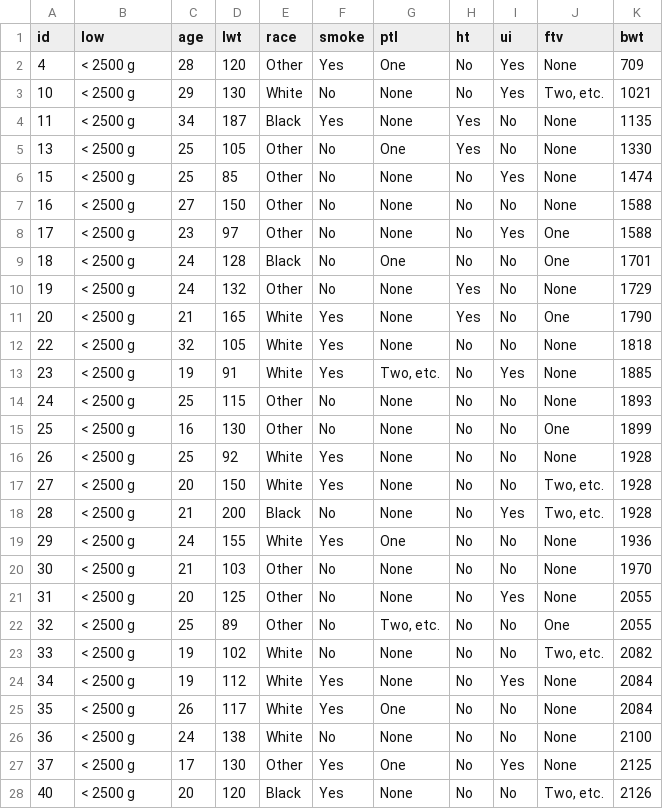
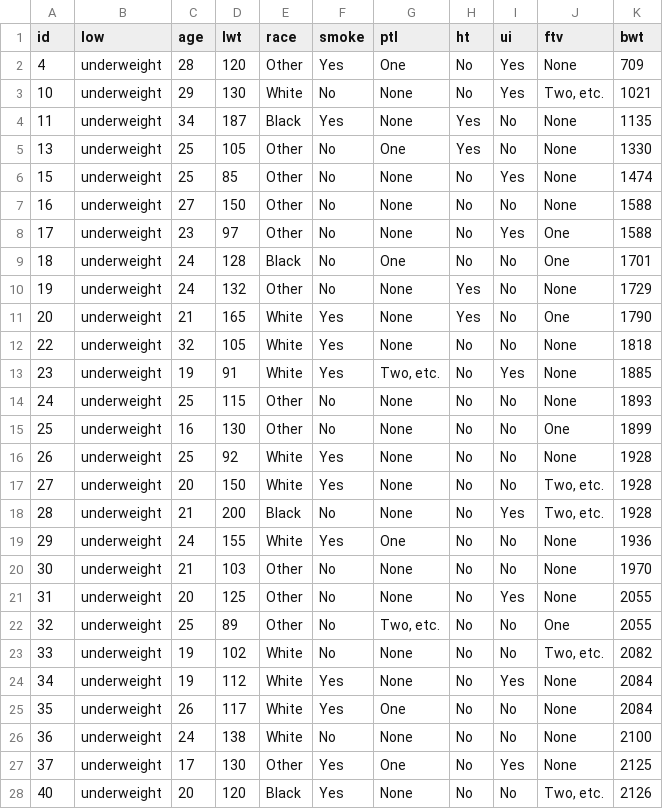
Before and after one commit to nxskok/nxskok.github.io, a CSV file: datafiles/lowbwt.csv, drawn as a sheet; only a part is shown; the diff covers the shown part only.

Commit message:
rejig categories on low bwt data

```diff
--- a/datafiles/lowbwt.csv
+++ b/datafiles/lowbwt.csv
@@ -1,28 +1,28 @@
 id,low,age,lwt,race,smoke,ptl,ht,ui,ftv,bwt
-4,< 2500 g,28,120,Other,Yes,One,No,Yes,None,709
-10,< 2500 g,29,130,White,No,None,No,Yes,"Two, etc.",1021
-11,< 2500 g,34,187,Black,Yes,None,Yes,No,None,1135
-13,< 2500 g,25,105,Other,No,One,Yes,No,None,1330
-15,< 2500 g,25,85,Other,No,None,No,Yes,None,1474
-16,< 2500 g,27,150,Other,No,None,No,No,None,1588
-17,< 2500 g,23,97,Other,No,None,No,Yes,One,1588
-18,< 2500 g,24,128,Black,No,One,No,No,One,1701
-19,< 2500 g,24,132,Other,No,None,Yes,No,None,1729
-20,< 2500 g,21,165,White,Yes,None,Yes,No,One,1790
-22,< 2500 g,32,105,White,Yes,None,No,No,None,1818
-23,< 2500 g,19,91,White,Yes,"Two, etc.",No,Yes,None,1885
-24,< 2500 g,25,115,Other,No,None,No,No,None,1893
-25,< 2500 g,16,130,Other,No,None,No,No,One,1899
-26,< 2500 g,25,92,White,Yes,None,No,No,None,1928
-27,< 2500 g,20,150,White,Yes,None,No,No,"Two, etc.",1928
-28,< 2500 g,21,200,Black,No,None,No,Yes,"Two, etc.",1928
-29,< 2500 g,24,155,White,Yes,One,No,No,None,1936
-30,< 2500 g,21,103,Other,No,None,No,No,None,1970
-31,< 2500 g,20,125,Other,No,None,No,Yes,None,2055
-32,< 2500 g,25,89,Other,No,"Two, etc.",No,No,One,2055
-33,< 2500 g,19,102,White,No,None,No,No,"Two, etc.",2082
-34,< 2500 g,19,112,White,Yes,None,No,Yes,None,2084
-35,< 2500 g,26,117,White,Yes,One,No,No,None,2084
-36,< 2500 g,24,138,White,No,None,No,No,None,2100
-37,< 2500 g,17,130,Other,Yes,One,No,Yes,None,2125
-40,< 2500 g,20,120,Black,Yes,None,No,No,"Two, etc.",2126
+4,underweight,28,120,Other,Yes,One,No,Yes,None,709
+10,underweight,29,130,White,No,None,No,Yes,"Two, etc.",1021
+11,underweight,34,187,Black,Yes,None,Yes,No,None,1135
+13,underweight,25,105,Other,No,One,Yes,No,None,1330
+15,underweight,25,85,Other,No,None,No,Yes,None,1474
+16,underweight,27,150,Other,No,None,No,No,None,1588
+17,underweight,23,97,Other,No,None,No,Yes,One,1588
+18,underweight,24,128,Black,No,One,No,No,One,1701
+19,underweight,24,132,Other,No,None,Yes,No,None,1729
+20,underweight,21,165,White,Yes,None,Yes,No,One,1790
+22,underweight,32,105,White,Yes,None,No,No,None,1818
+23,underweight,19,91,White,Yes,"Two, etc.",No,Yes,None,1885
+24,underweight,25,115,Other,No,None,No,No,None,1893
+25,underweight,16,130,Other,No,None,No,No,One,1899
+26,underweight,25,92,White,Yes,None,No,No,None,1928
+27,underweight,20,150,White,Yes,None,No,No,"Two, etc.",1928
+28,underweight,21,200,Black,No,None,No,Yes,"Two, etc.",1928
+29,underweight,24,155,White,Yes,One,No,No,None,1936
+30,underweight,21,103,Other,No,None,No,No,None,1970
+31,underweight,20,125,Other,No,None,No,Yes,None,2055
+32,underweight,25,89,Other,No,"Two, etc.",No,No,One,2055
+33,underweight,19,102,White,No,None,No,No,"Two, etc.",2082
+34,underweight,19,112,White,Yes,None,No,Yes,None,2084
+35,underweight,26,117,White,Yes,One,No,No,None,2084
+36,underweight,24,138,White,No,None,No,No,None,2100
+37,underweight,17,130,Other,Yes,One,No,Yes,None,2125
+40,underweight,20,120,Black,Yes,None,No,No,"Two, etc.",2126
```
Also changed, not shown: 162 edited cells elsewhere in this file.
